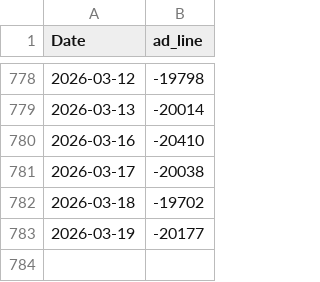
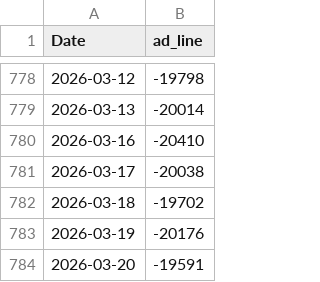
Before and after one commit to RacingRabbit/kospi-breadth, a CSV file: docs/data/advance_decline.csv, drawn as a sheet; only a part is shown, gaps mark what is left out.

```diff
--- a/docs/data/advance_decline.csv
+++ b/docs/data/advance_decline.csv
@@ -782,2 +782,3 @@ Date,ad_line
 2026-03-18,-19702
-2026-03-19,-20177
+2026-03-19,-20176
+2026-03-20,-19591
```
Also changed, not shown: docs/data/breadth_sma.csv, docs/data/high_low_52w.csv, 2 other files.
